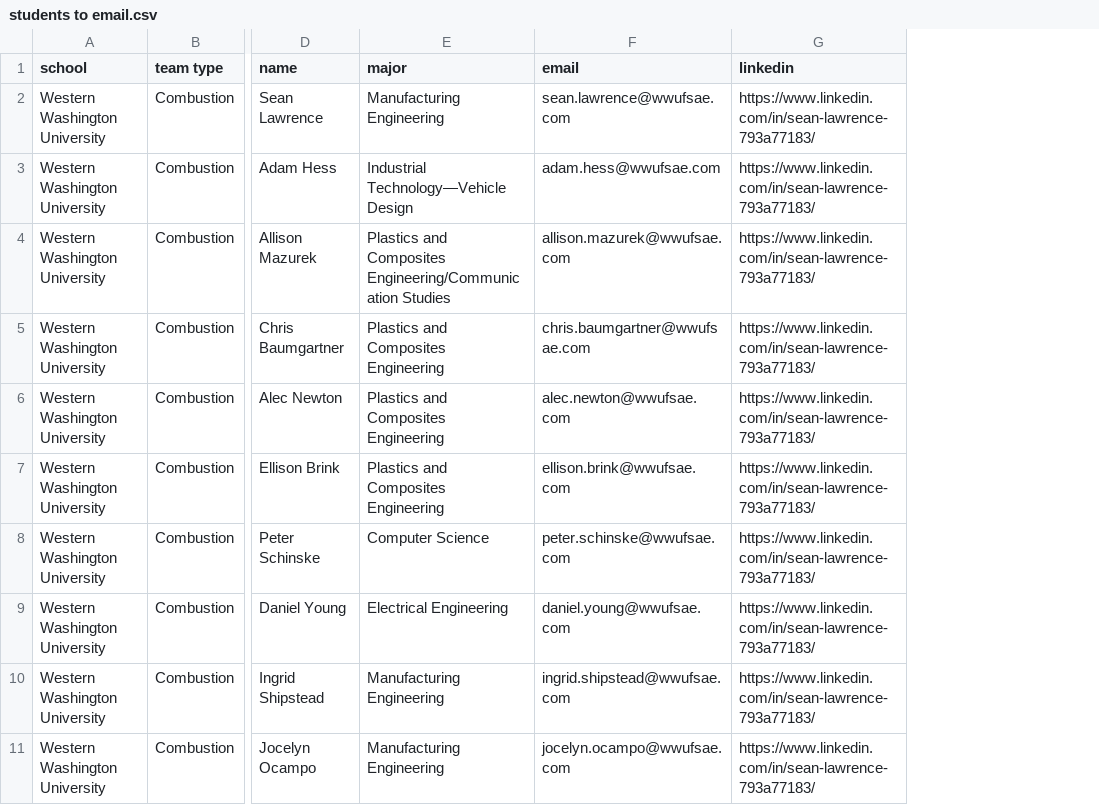
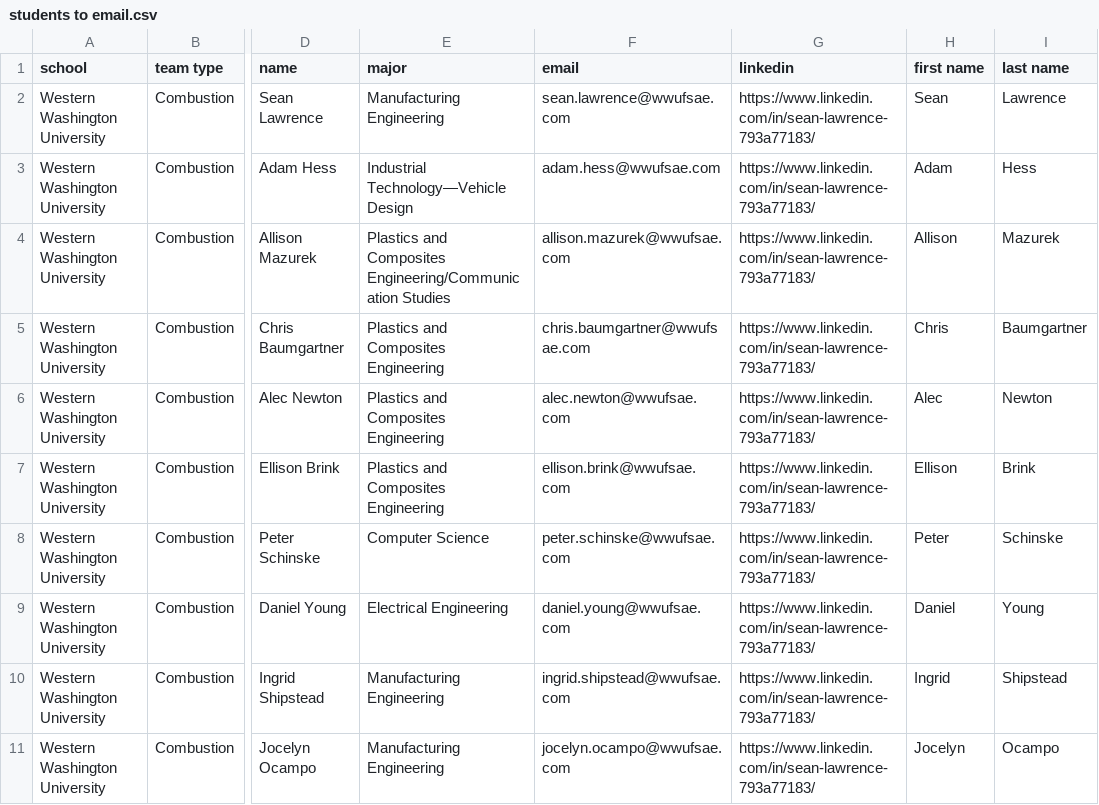
Before and after one commit to NikilXYZ/FSAE-rosters-scraper, a CSV file: contacts aggregation and outreach/people to contact/students to email.csv, drawn as a sheet; only a part is shown, gaps mark what is left out; the diff names each change by its address in the sheet, - before the commit and + after, or states it on an @@ line.

Commit message:
split first name and last name so that we can email people without being awkward

```diff
--- a/contacts aggregation and outreach/people to contact/students to email.csv
+++ b/contacts aggregation and outreach/people to contact/students to email.csv
+column H (first name), rows 2-11: Sean | Adam | Allison | Chris | Alec | Ellison | Peter | Daniel | Ingrid | Jocelyn
+column I (last name), rows 2-11: Lawrence | Hess | Mazurek | Baumgartner | Newton | Brink | Schinske | Young | Shipstead | Ocampo
```
Also changed, not shown: 2 other files.
